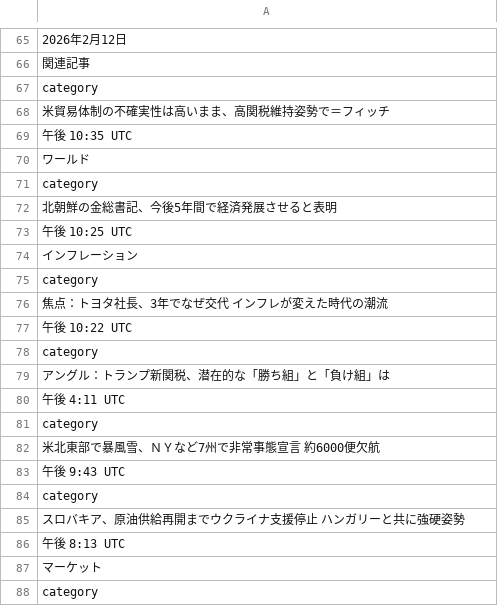
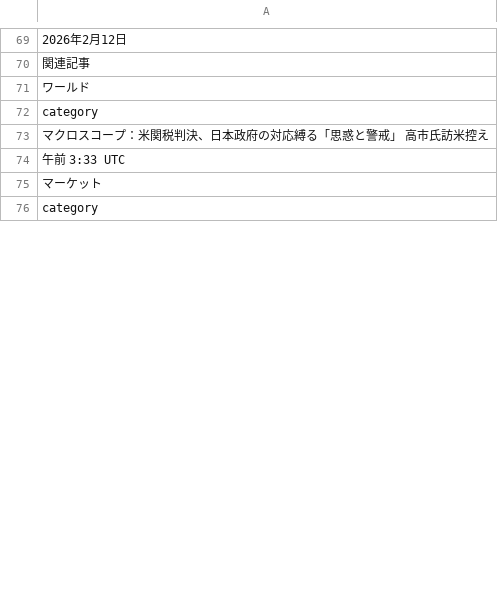
Before and after one commit to keroppa88/news, a CSV file: news_r_keizai.csv, drawn as a sheet; only a part is shown, gaps mark what is left out; the diff covers the shown part only.

```diff
--- a/news_r_keizai.csv
+++ b/news_r_keizai.csv
@@ -66,22 +70,6 @@
 "関連記事"
-"category"
-"米貿易体制の不確実性は高いまま、高関税維持姿勢で＝フィッチ"
-"午後 10:35 UTC"
 "ワールド"
 "category"
-"北朝鮮の金総書記、今後5年間で経済発展させると表明"
-"午後 10:25 UTC"
-"インフレーション"
-"category"
-"焦点：トヨタ社長、3年でなぜ交代　インフレが変えた時代の潮流"
-"午後 10:22 UTC"
-"category"
-"アングル：トランプ新関税、潜在的な「勝ち組」と「負け組」は"
-"午後 4:11 UTC"
-"category"
-"米北東部で暴風雪、ＮＹなど7州で非常事態宣言　約6000便欠航"
-"午後 9:43 UTC"
-"category"
-"スロバキア、原油供給再開までウクライナ支援停止　ハンガリーと共に強硬姿勢"
-"午後 8:13 UTC"
+"マクロスコープ：米関税判決、日本政府の対応縛る「思惑と警戒」　高市氏訪米控え"
+"午前 3:33 UTC"
 "マーケット"
```
Also changed, not shown: 38 added rows, 15 removed rows, 5 moved rows and 13 edited cells elsewhere in this file, news_ai.csv, news_bbc.csv, 12 other files.
